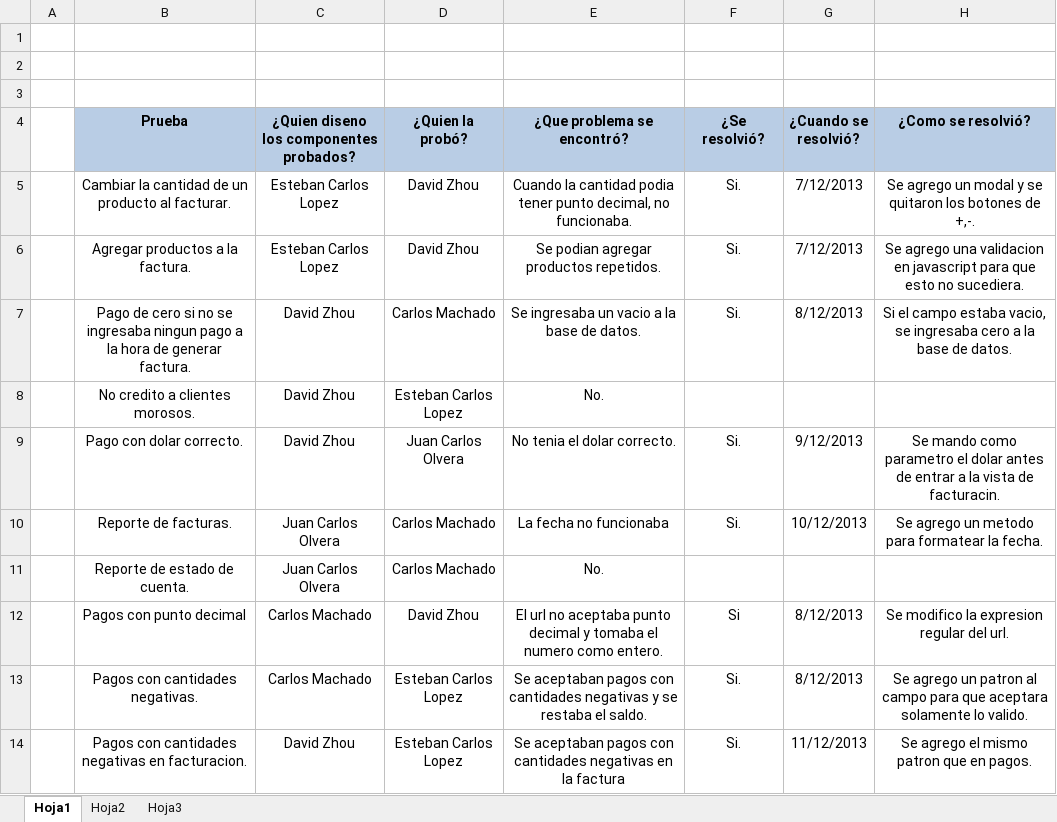
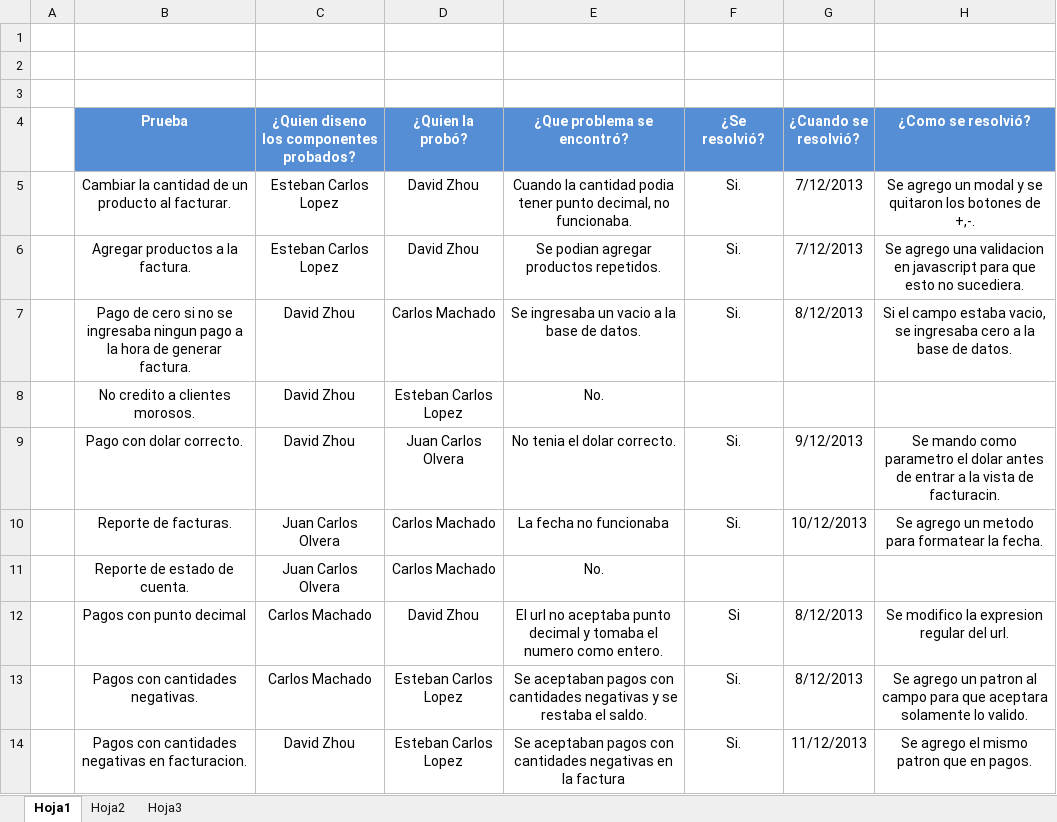
Before and after one commit to david-zhou/SistemaDeFacturacionYCuentasPorCobrar, an Excel workbook: fupa documentos finales/Sprint2/Resumen de pruebas.xlsx, sheet Hoja1, drawn as a sheet; values as stored, in another font and other column widths than the file's, no borders; charts and pictures not drawn; the diff names each change by its address in the sheet, - before the commit and + after, or states it on an @@ line.

```diff
--- a/fupa documentos finales/Sprint2/Resumen de pruebas.xlsx (sheet Hoja1)
+++ b/fupa documentos finales/Sprint2/Resumen de pruebas.xlsx (sheet Hoja1)
@@ B4:H4 fill: #B9CDE5 → #558ED5, text colour: black → #FFFFFF @@
```
Also changed, not shown: charts or pictures, fupa documentos finales/Sprint1/Listado de pruebas.xlsx.
